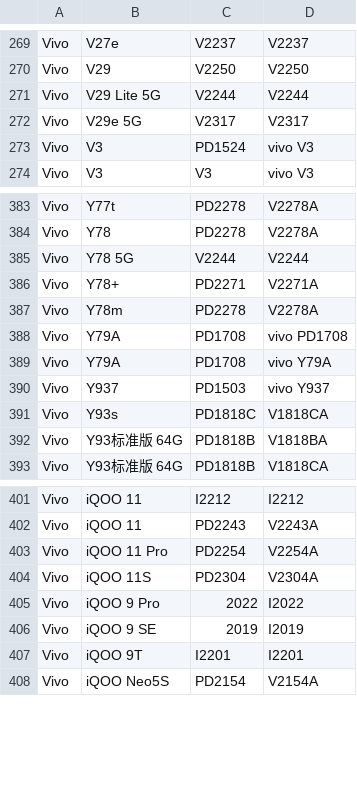
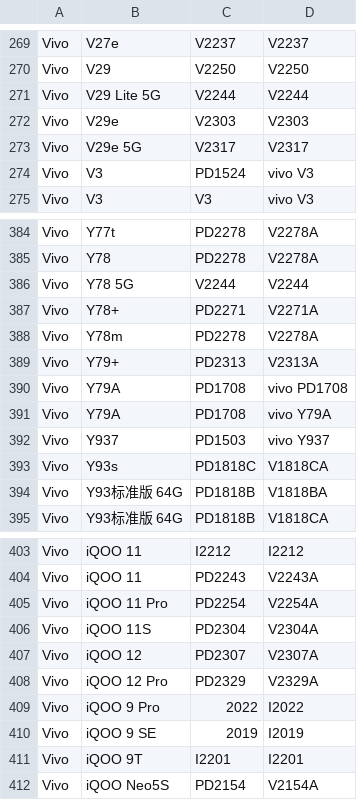
Before and after one commit to Soar1989/get_android_data, a CSV file: data/vivo_gms_devices.csv, drawn as a sheet; only a part is shown, gaps mark what is left out.

```diff
--- a/data/vivo_gms_devices.csv
+++ b/data/vivo_gms_devices.csv
@@ -271,2 +271,3 @@ Vivo,V29,V2250,V2250
 Vivo,V29 Lite 5G,V2244,V2244
+Vivo,V29e,V2303,V2303
 Vivo,V29e 5G,V2317,V2317
@@ -387,2 +388,3 @@ Vivo,Y78+,PD2271,V2271A
 Vivo,Y78m,PD2278,V2278A
+Vivo,Y79+,PD2313,V2313A
 Vivo,Y79A,PD1708,vivo PD1708
@@ -404,2 +406,4 @@ Vivo,iQOO 11 Pro,PD2254,V2254A
 Vivo,iQOO 11S,PD2304,V2304A
+Vivo,iQOO 12,PD2307,V2307A
+Vivo,iQOO 12 Pro,PD2329,V2329A
 Vivo,iQOO 9 Pro,2022,I2022
```
Also changed, not shown: data/mi_gms_devices.csv, data/oplus_gms_devices.csv.
